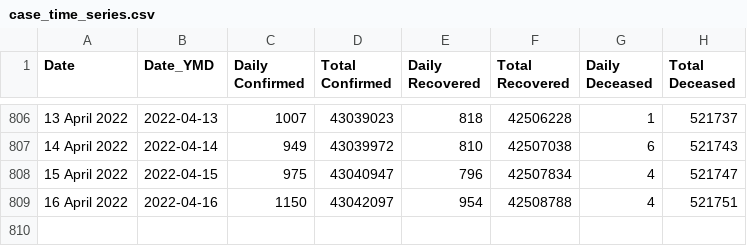
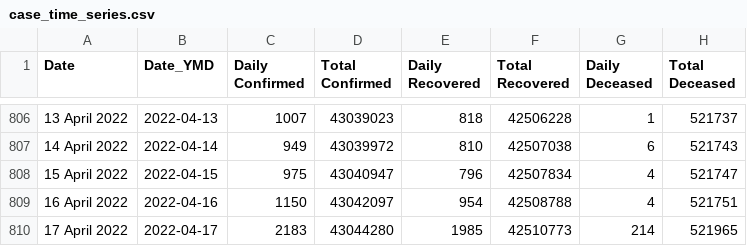
Before and after one commit to incovid19/data, a CSV file: csv/latest/case_time_series.csv, drawn as a sheet; only a part is shown, gaps mark what is left out.

```diff
--- a/csv/latest/case_time_series.csv
+++ b/csv/latest/case_time_series.csv
@@ -809 +809,2 @@ Date,Date_YMD,Daily Confirmed,Total Confirmed,Daily Recovered,Total Recovered,Da
 16 April 2022,2022-04-16,1150,43042097,954,42508788,4,521751
+17 April 2022,2022-04-17,2183,43044280,1985,42510773,214,521965
```
Also changed, not shown: csv/latest/district_wise.csv, csv/latest/state_wise.csv, 44 other files.
